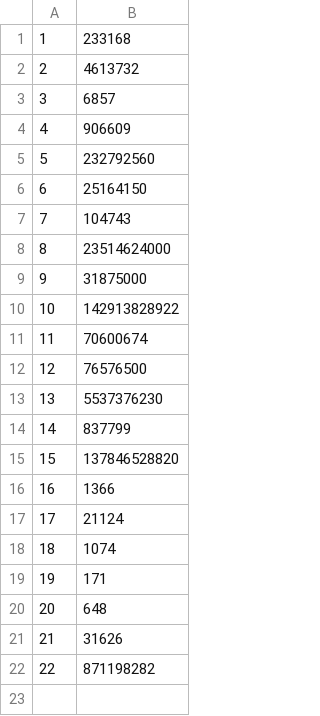
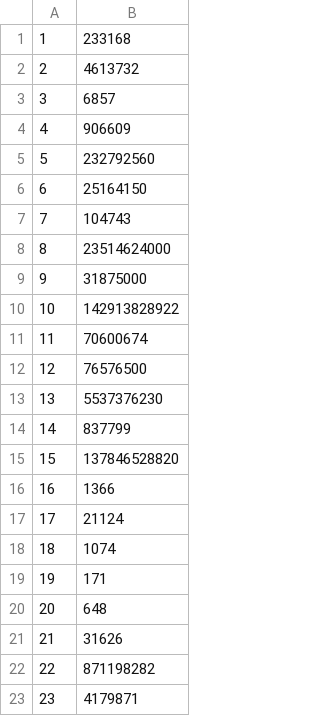
Before and after one commit to NekoGoddessAlyx/Project-Euler, a CSV file: solutions.csv, drawn as a sheet; the diff names each change by its address in the sheet, - before the commit and + after, or states it on an @@ line.

```diff
--- a/solutions.csv
+++ b/solutions.csv
+row 23: 23 | 4179871
```
Also changed, not shown: 1 other file.
